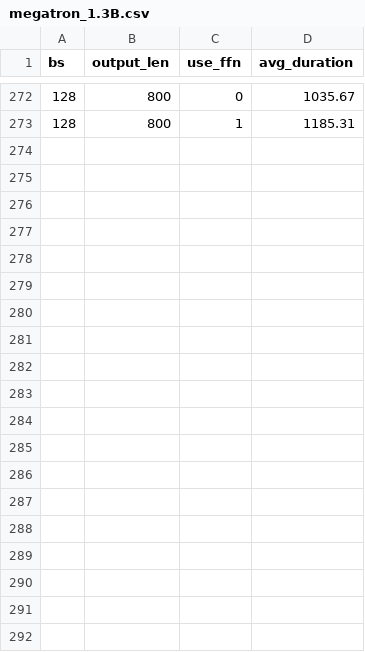
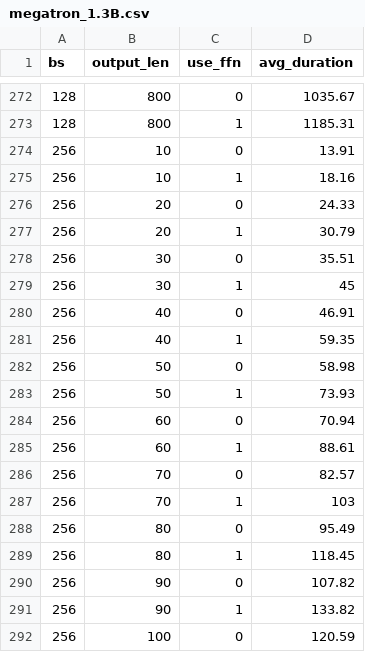
Before and after one commit to Raphael-Hao/FasterTransformer, a CSV file: examples/cpp/multi_gpu_gpt/data/Tesla_V100_SXM3_32GB/1/megatron_1.3B.csv, drawn as a sheet; only a part is shown, gaps mark what is left out; the diff covers the shown part only; the diff names each change by its address in the sheet, - before the commit and + after, or states it on an @@ line.

```diff
--- a/examples/cpp/multi_gpu_gpt/data/Tesla_V100_SXM3_32GB/1/megatron_1.3B.csv
+++ b/examples/cpp/multi_gpu_gpt/data/Tesla_V100_SXM3_32GB/1/megatron_1.3B.csv
+row 274: 256 | 10 | 0 | 13.91
+row 275: 256 | 10 | 1 | 18.16
+row 276: 256 | 20 | 0 | 24.33
+row 277: 256 | 20 | 1 | 30.79
+row 278: 256 | 30 | 0 | 35.51
+row 279: 256 | 30 | 1 | 45
+row 280: 256 | 40 | 0 | 46.91
+row 281: 256 | 40 | 1 | 59.35
+row 282: 256 | 50 | 0 | 58.98
+row 283: 256 | 50 | 1 | 73.93
+row 284: 256 | 60 | 0 | 70.94
+row 285: 256 | 60 | 1 | 88.61
+row 286: 256 | 70 | 0 | 82.57
+row 287: 256 | 70 | 1 | 103
+row 288: 256 | 80 | 0 | 95.49
+row 289: 256 | 80 | 1 | 118.45
+row 290: 256 | 90 | 0 | 107.82
+row 291: 256 | 90 | 1 | 133.82
+row 292: 256 | 100 | 0 | 120.59
```
Also changed, not shown: 15 added rows elsewhere in this file, examples/cpp/multi_gpu_gpt/data/Tesla_V100_SXM3_32GB/1/megatron_20B.csv, examples/cpp/multi_gpu_gpt/data/Tesla_V100_SXM3_32GB/1/megatron_345M.csv, 1 other file.
